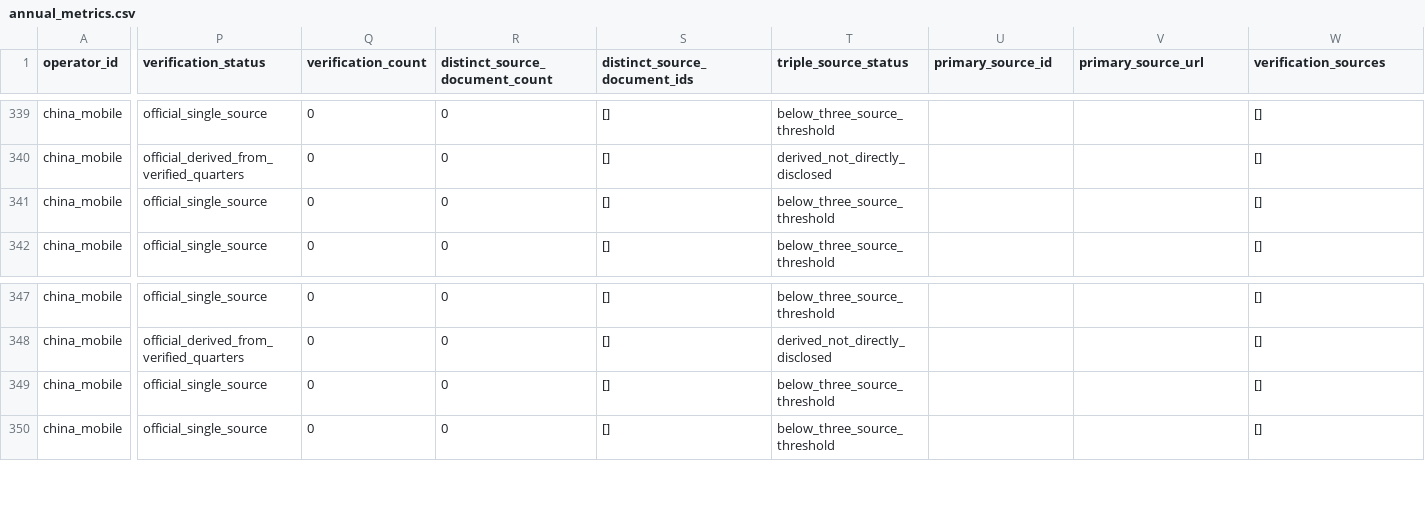
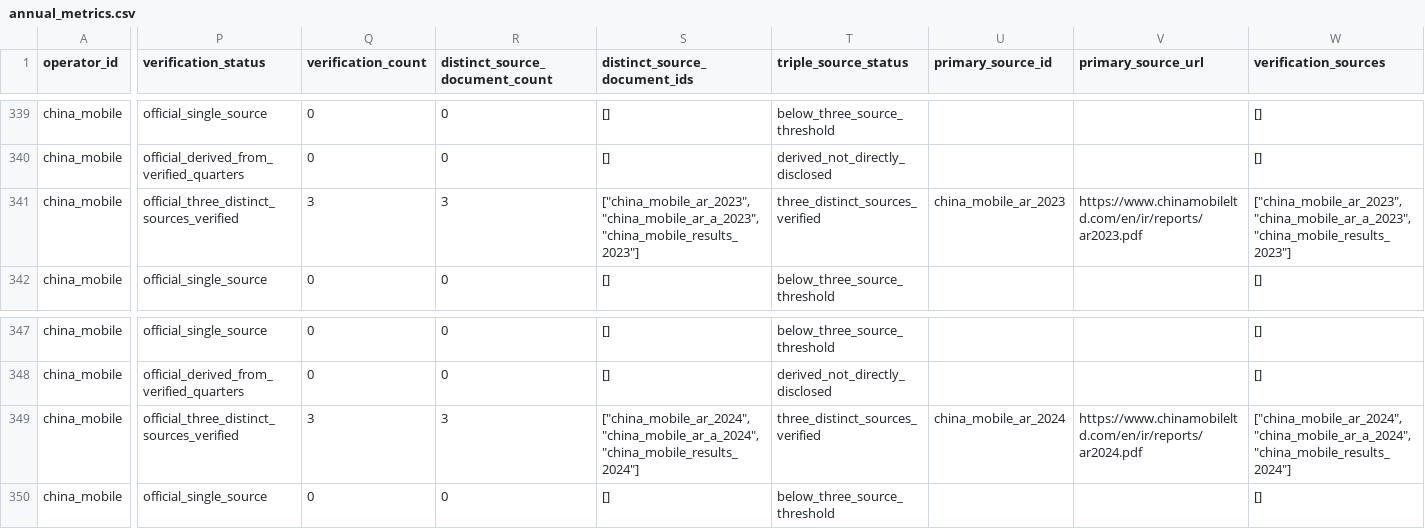
Before and after one commit to AlexLIAOPOLY/cmhk-competitive-intelligence, a CSV file: agent_knowledge/global_top5_operators_2016_2025/annual_metrics.csv, drawn as a sheet; only a part is shown, gaps mark what is left out; the diff covers the shown part only; the diff names each change by its address in the sheet, - before the commit and + after, or states it on an @@ line.

Commit message:
Certify China Mobile 2023-2024 mobile ARPU

```diff
--- a/agent_knowledge/global_top5_operators_2016_2025/annual_metrics.csv
+++ b/agent_knowledge/global_top5_operators_2016_2025/annual_metrics.csv
-P341 (verification_status): official_single_source
+P341 (verification_status): official_three_distinct_sources_verified
-Q341 (verification_count): 0
+Q341 (verification_count): 3
-R341 (distinct_source_document_count): 0
+R341 (distinct_source_document_count): 3
-S341 (distinct_source_document_ids): []
+S341 (distinct_source_document_ids): ["china_mobile_ar_2023", "china_mobile_ar_a_2023", "china_mobile_results_2023"]
-T341 (triple_source_status): below_three_source_threshold
+T341 (triple_source_status): three_distinct_sources_verified
-U341 (primary_source_id): (empty)
+U341 (primary_source_id): china_mobile_ar_2023
-V341 (primary_source_url): (empty)
+V341 (primary_source_url): https://www.chinamobileltd.com/en/ir/reports/ar2023.pdf
-W341 (verification_sources): []
+W341 (verification_sources): ["china_mobile_ar_2023", "china_mobile_ar_a_2023", "china_mobile_results_2023"]
-P349 (verification_status): official_single_source
+P349 (verification_status): official_three_distinct_sources_verified
-Q349 (verification_count): 0
+Q349 (verification_count): 3
-R349 (distinct_source_document_count): 0
+R349 (distinct_source_document_count): 3
-S349 (distinct_source_document_ids): []
+S349 (distinct_source_document_ids): ["china_mobile_ar_2024", "china_mobile_ar_a_2024", "china_mobile_results_2024"]
-T349 (triple_source_status): below_three_source_threshold
+T349 (triple_source_status): three_distinct_sources_verified
-U349 (primary_source_id): (empty)
+U349 (primary_source_id): china_mobile_ar_2024
-V349 (primary_source_url): (empty)
+V349 (primary_source_url): https://www.chinamobileltd.com/en/ir/reports/ar2024.pdf
-W349 (verification_sources): []
+W349 (verification_sources): ["china_mobile_ar_2024", "china_mobile_ar_a_2024", "china_mobile_results_2024"]
```
Also changed, not shown: 2 edited cells elsewhere in this file, agent_knowledge/knowledge_integrity_audits/cross_database_common_disclosure_audit_2026-08-18.csv, agent_knowledge/quarterly_competitor_metrics_2026-06-18/annual_operating_metrics_2016_2025.csv, 14 other files.
